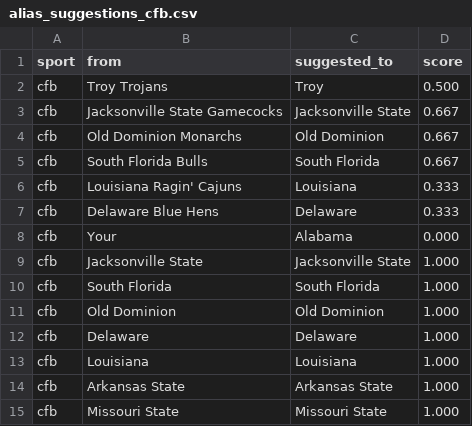
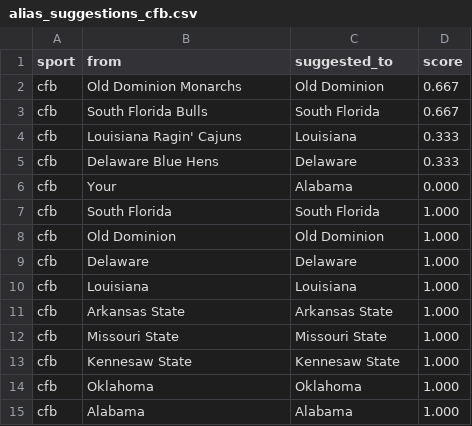
Before and after one commit to cterpening/What_Channel_Is_The_Game, a CSV file: alias_suggestions_cfb.csv, drawn as a sheet; only a part is shown; the shorter side is filled out with more unchanged rows.

```diff
--- a/alias_suggestions_cfb.csv
+++ b/alias_suggestions_cfb.csv
@@ -1,4 +1,2 @@
 sport,from,suggested_to,score
-cfb,Troy Trojans,Troy,0.500
-cfb,Jacksonville State Gamecocks,Jacksonville State,0.667
 cfb,Old Dominion Monarchs,Old Dominion,0.667
@@ -8,3 +6,2 @@ cfb,Delaware Blue Hens,Delaware,0.333
 cfb,Your,Alabama,0.000
-cfb,Jacksonville State,Jacksonville State,1.000
 cfb,South Florida,South Florida,1.000
```
Also changed, not shown: alias_suggestions_nba.csv, alias_suggestions_ncaab.csv, 3 other files.
